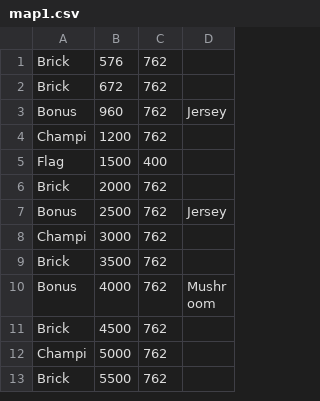
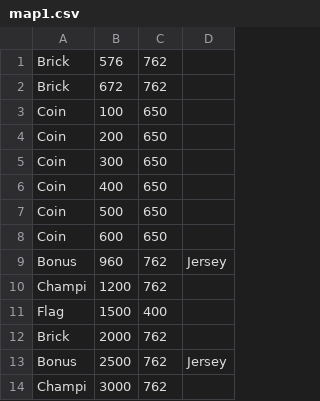
Before and after one commit to KurwaClown/Mario-Vale, a CSV file: src/mapcsv/map1.csv, drawn as a sheet; only a part is shown; the shorter side is filled out with more unchanged rows; the diff names each change by its address in the sheet, - before the commit and + after, or states it on an @@ line.

Commit message:
[Update | Game] Adding coins

```diff
--- a/src/mapcsv/map1.csv
+++ b/src/mapcsv/map1.csv
+row 3: Coin | 100 | 650
+row 4: Coin | 200 | 650
+row 5: Coin | 300 | 650
+row 6: Coin | 400 | 650
+row 7: Coin | 500 | 650
+row 8: Coin | 600 | 650
```
